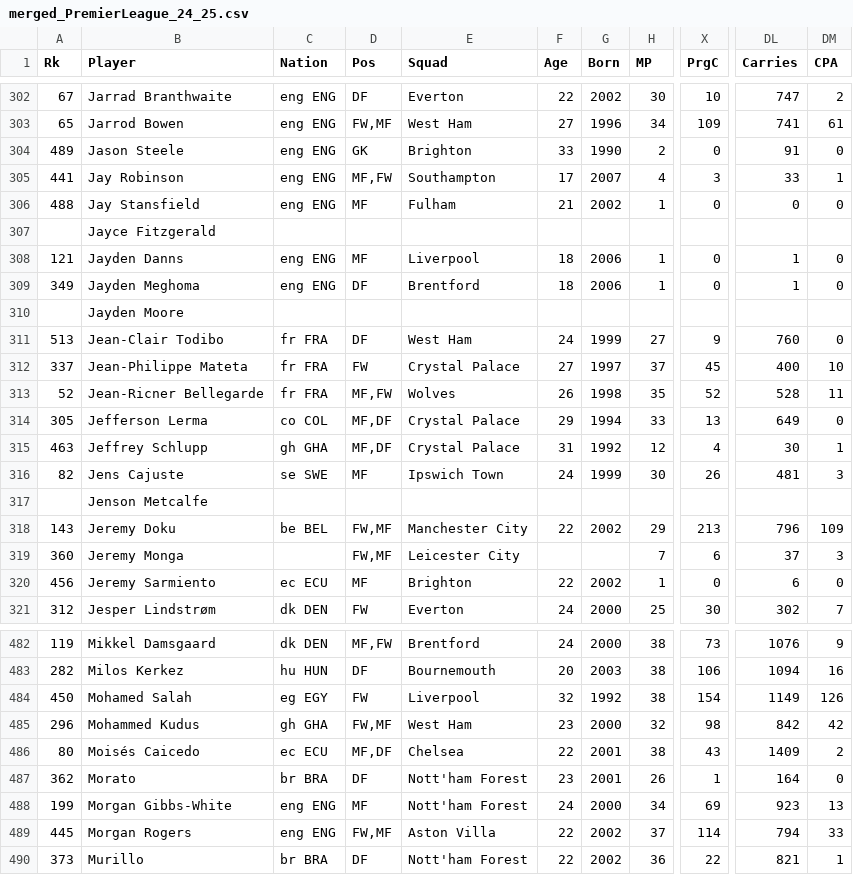
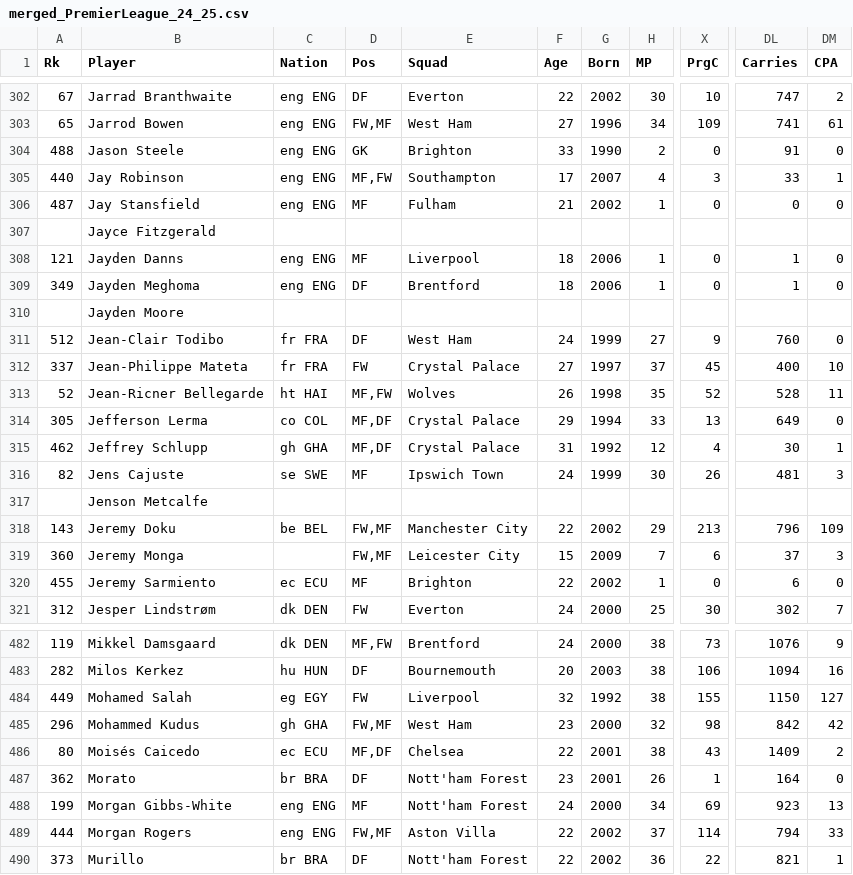
Before and after one commit to NumanBashir/FootballAnalysisData, a CSV file: output/PremierLeague_24_25/merged_PremierLeague_24_25.csv, drawn as a sheet; only a part is shown, gaps mark what is left out; the diff covers the shown part only; the diff names each change by its address in the sheet, - before the commit and + after, or states it on an @@ line.

Commit message:
data across 13 leagues

```diff
--- a/output/PremierLeague_24_25/merged_PremierLeague_24_25.csv
+++ b/output/PremierLeague_24_25/merged_PremierLeague_24_25.csv
-A304 (Rk): 489
+A304 (Rk): 488
-A305 (Rk): 441
+A305 (Rk): 440
-A306 (Rk): 488
+A306 (Rk): 487
-A311 (Rk): 513
+A311 (Rk): 512
-C313 (Nation): fr FRA
+C313 (Nation): ht HAI
-A315 (Rk): 463
+A315 (Rk): 462
-F319 (Age): (empty)
+F319 (Age): 15
-G319 (Born): (empty)
+G319 (Born): 2009
-A320 (Rk): 456
+A320 (Rk): 455
-A484 (Rk): 450
+A484 (Rk): 449
-X484 (PrgC): 154
+X484 (PrgC): 155
-DL484 (Carries): 1149
+DL484 (Carries): 1150
-DM484 (CPA): 126
+DM484 (CPA): 127
-A489 (Rk): 445
+A489 (Rk): 444
```
Also changed, not shown: 111 edited cells elsewhere in this file, 13 other files.
